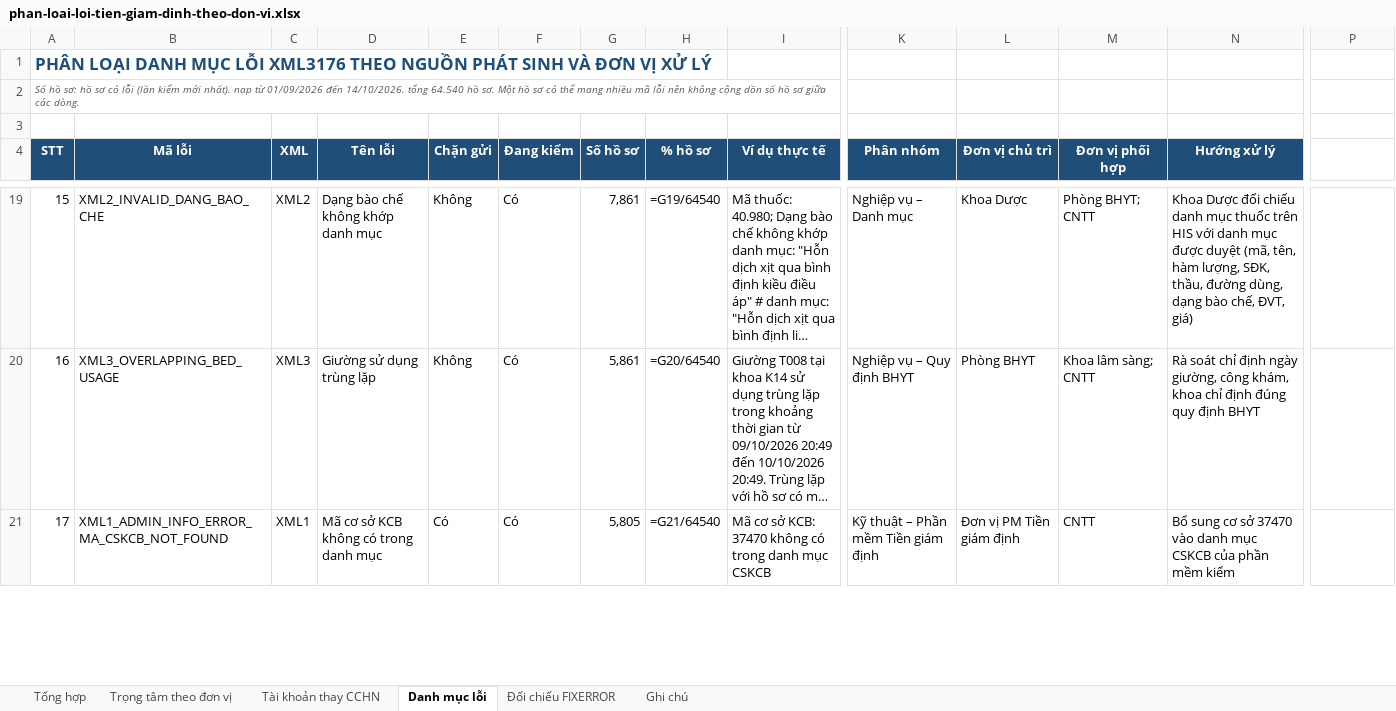
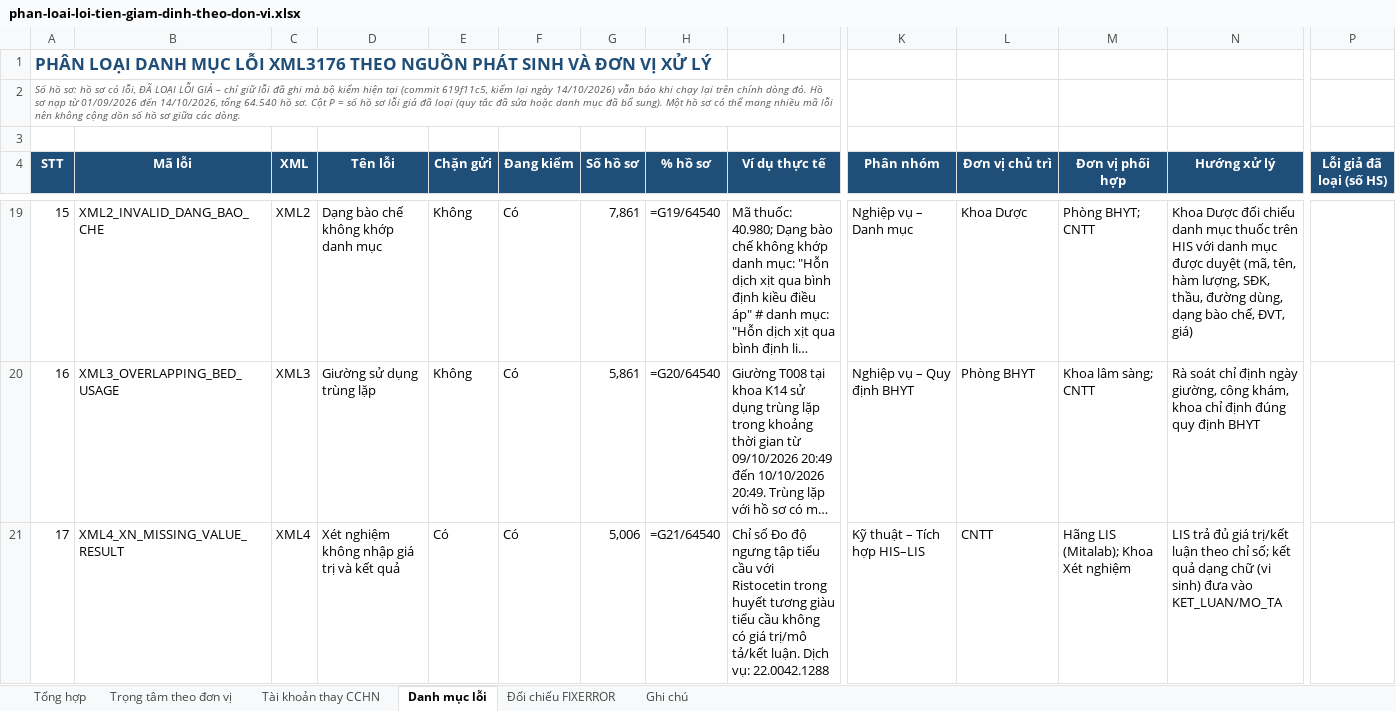
Before and after one commit to tracnn/qlbv_public, an Excel workbook: docs/hop/phan-loai-loi-tien-giam-dinh-theo-don-vi.xlsx, sheet Danh mục lỗi, drawn as a sheet; only a part is shown, gaps mark what is left out; long unchanged cells end in …; values as stored, in another font and other column widths than the file's, no borders; formulas without a stored value are shown as written; conditional formats not drawn; the diff covers the shown part only; the diff names each change by its address in the sheet, - before the commit and + after, or states it on an @@ line.

```diff
--- a/docs/hop/phan-loai-loi-tien-giam-dinh-theo-don-vi.xlsx (sheet Danh mục lỗi)
+++ b/docs/hop/phan-loai-loi-tien-giam-dinh-theo-don-vi.xlsx (sheet Danh mục lỗi)
-A2 (STT): …sơ có lỗi (lần kiểm mới nhất). nạp từ 01/09/2026 đến 14/10/2026. tổng 64.540 hồ sơ. Một hồ…
+A2 (STT): …sơ có lỗi, ĐÃ LOẠI LỖI GIẢ – chỉ giữ lỗi đã ghi mà bộ kiểm hiện tại (commit 619f11c5, kiểm lại ngày 14/10/2026) vẫn báo khi chạy lại trên chính dòng đó. Hồ sơ nạp từ 01/09/2026 đến 14/10/2026, tổng 64.540 hồ sơ. Cột P = số hồ sơ lỗi giả đã loại (quy tắc đã sửa hoặc danh mục đã bổ sung). Một hồ…
-P4: (empty)
+P4: Lỗi giả đã loại (số HS)
-P4 fill: none
+P4 fill: #1F4E78
-B21 (Mã lỗi): XML1_ADMIN_INFO_ERROR_MA_CSKCB_NOT_FOUND
+B21 (Mã lỗi): XML4_XN_MISSING_VALUE_RESULT
-C21 (XML): XML1
+C21 (XML): XML4
-D21 (Tên lỗi): Mã cơ sở KCB không có trong danh mục
+D21 (Tên lỗi): Xét nghiệm không nhập giá trị và kết quả
-G21 (Số hồ sơ): 5,805
+G21 (Số hồ sơ): 5,006
-I21 (Ví dụ thực tế): Mã cơ sở KCB: 37470 không có trong danh mục CSKCB
+I21 (Ví dụ thực tế): Chỉ số Đo độ ngưng tập tiểu cầu với Ristocetin trong huyết tương giàu tiểu cầu không có giá trị/mô tả/kết luận. Dịch vụ: 22.0042.1288
-K21 (Phân nhóm): Kỹ thuật – Phần mềm Tiền giám định
+K21 (Phân nhóm): Kỹ thuật – Tích hợp HIS–LIS
-L21 (Đơn vị chủ trì): Đơn vị PM Tiền giám định
+L21 (Đơn vị chủ trì): CNTT
-M21 (Đơn vị phối hợp): CNTT
+M21 (Đơn vị phối hợp): Hãng LIS (Mitalab); Khoa Xét nghiệm
-N21 (Hướng xử lý): Bổ sung cơ sở 37470 vào danh mục CSKCB của phần mềm kiểm
+N21 (Hướng xử lý): LIS trả đủ giá trị/kết luận theo chỉ số; kết quả dạng chữ (vi sinh) đưa vào KET_LUAN/MO_TA
```
Also changed, not shown: 1775 edited cells elsewhere in this sheet, sheet Trọng tâm theo đơn vị, sheet Đối chiếu FIXERROR, sheet Tài khoản thay CCHN, sheet Tổng hợp, sheet Ghi chú.
